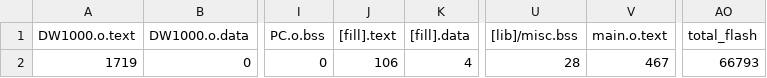
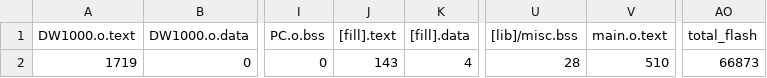
Before and after one commit to Phleem/DWM1000_lame, a CSV file: blinky/BUILD/DWM1000_STM32L443CC/GCC_ARM/blinky_map.csv, drawn as a sheet; only a part is shown, gaps mark what is left out; the diff names each change by its address in the sheet, - before the commit and + after, or states it on an @@ line.

```diff
--- a/blinky/BUILD/DWM1000_STM32L443CC/GCC_ARM/blinky_map.csv
+++ b/blinky/BUILD/DWM1000_STM32L443CC/GCC_ARM/blinky_map.csv
-J2 ([fill].text): 106
+J2 ([fill].text): 143
-V2 (main.o.text): 467
+V2 (main.o.text): 510
-AO2 (total_flash): 66793
+AO2 (total_flash): 66873
```
Also changed, not shown: 31 other files.
